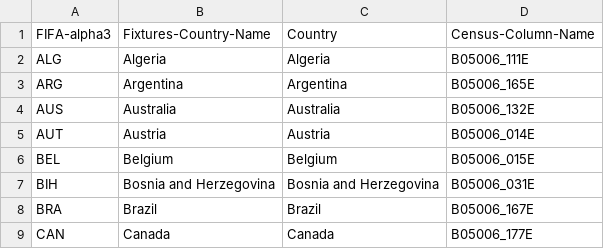
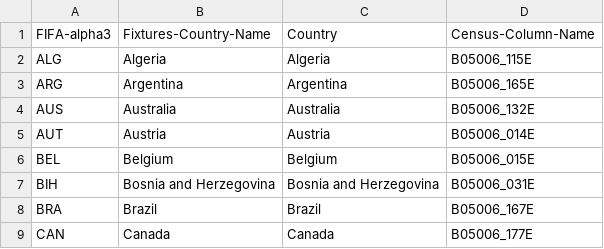
Before and after one commit to dataculturegroup/our-cup, a CSV file: census-data/data/country-2-census-column.csv, drawn as a sheet; only a part is shown.

```diff
--- a/census-data/data/country-2-census-column.csv
+++ b/census-data/data/country-2-census-column.csv
@@ -1,3 +1,3 @@
 FIFA-alpha3,Fixtures-Country-Name,Country,Census-Column-Name
-ALG,Algeria,Algeria,B05006_111E
+ALG,Algeria,Algeria,B05006_115E
 ARG,Argentina,Argentina,B05006_165E
```
Also changed, not shown: census-data/county-population-data.csv, 4 other files.
